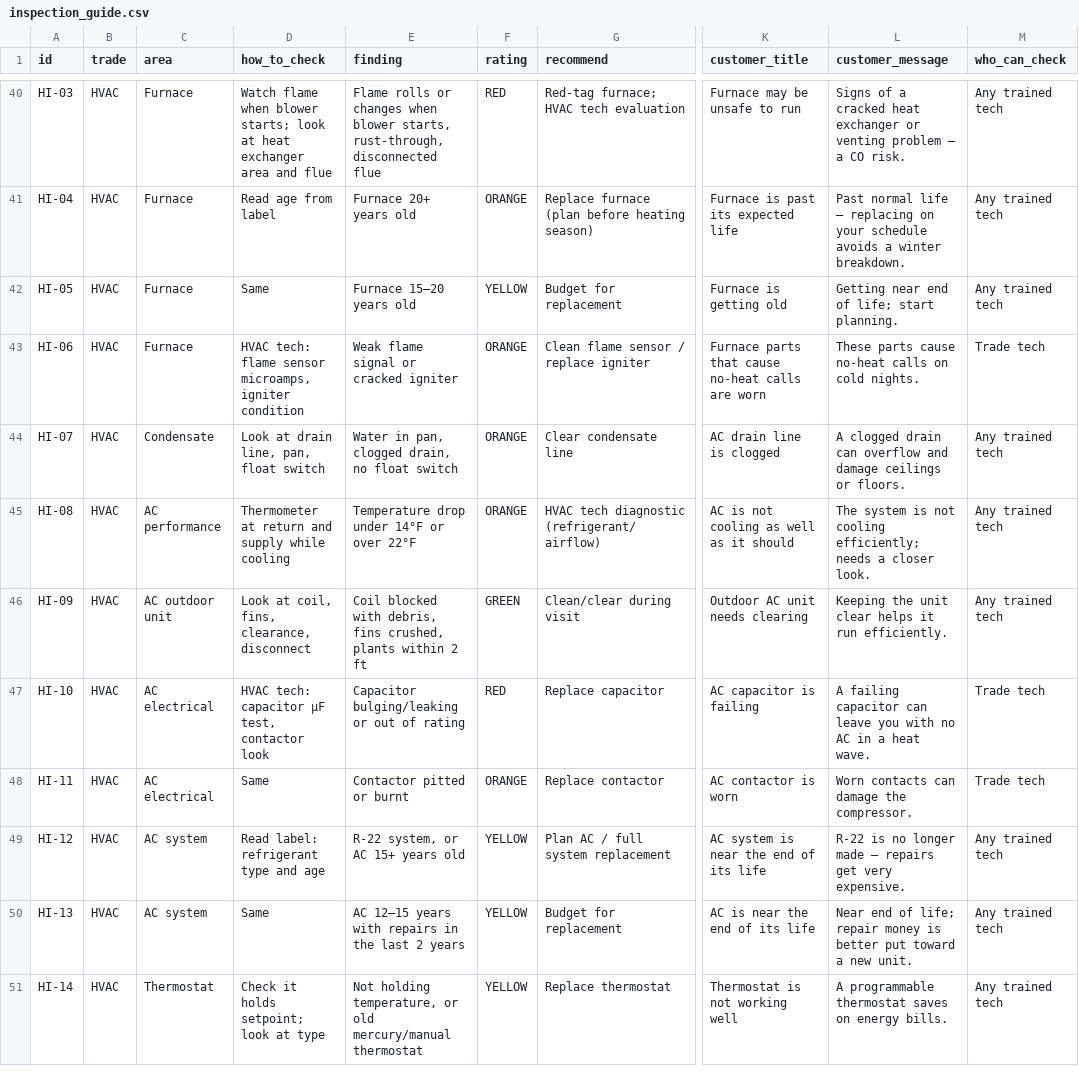
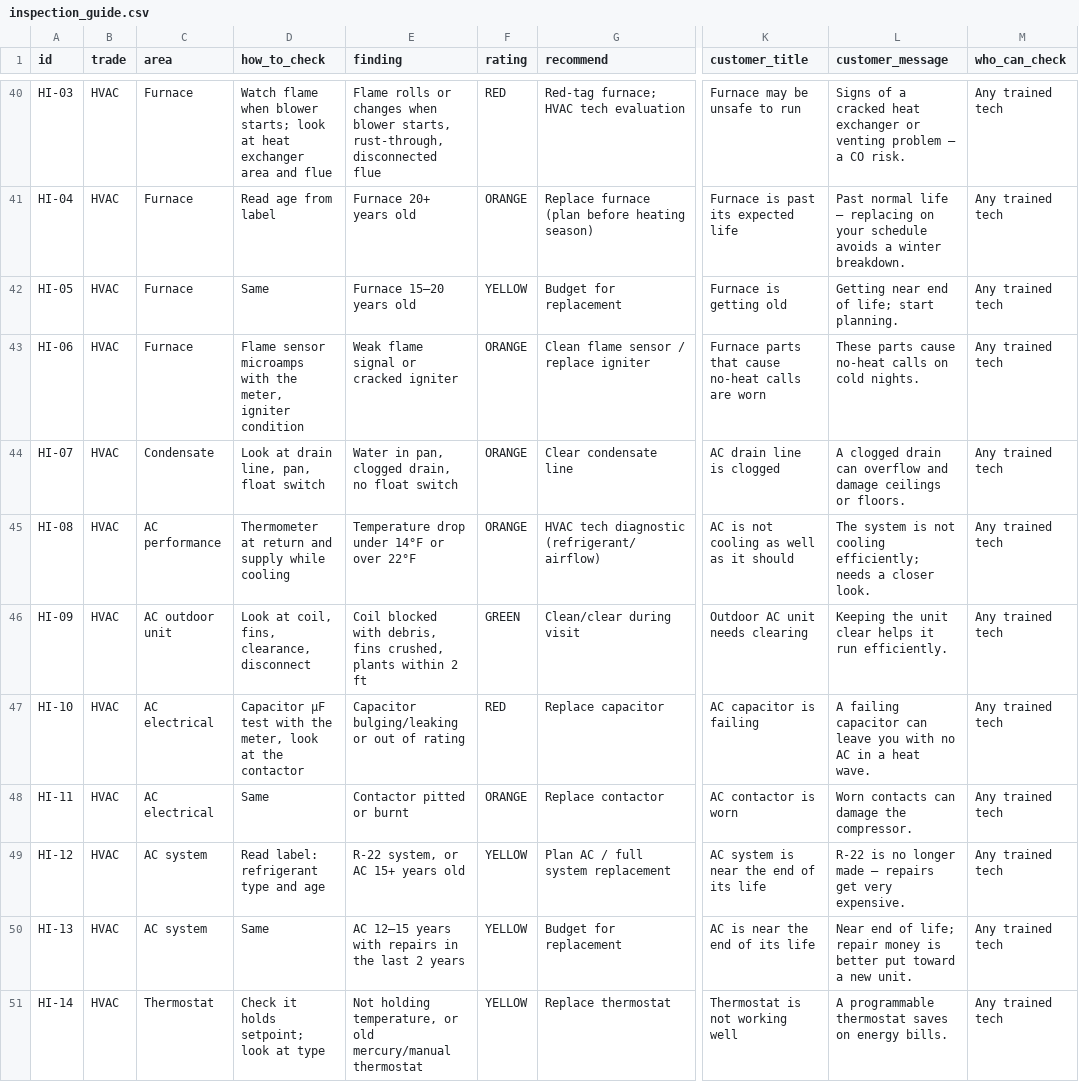
Before and after one commit to nadavlivne/mvp-club-app, a CSV file: data/inspection_guide.csv, drawn as a sheet; only a part is shown, gaps mark what is left out; the diff names each change by its address in the sheet, - before the commit and + after, or states it on an @@ line.

```diff
--- a/data/inspection_guide.csv
+++ b/data/inspection_guide.csv
-D43 (how_to_check): HVAC tech: flame sensor microamps, igniter condition
+D43 (how_to_check): Flame sensor microamps with the meter, igniter condition
-M43 (who_can_check): Trade tech
+M43 (who_can_check): Any trained tech
-D47 (how_to_check): HVAC tech: capacitor µF test, contactor look
+D47 (how_to_check): Capacitor µF test with the meter, look at the contactor
-M47:M48 (who_can_check): Trade tech
+M47:M48 (who_can_check): Any trained tech
```
Also changed, not shown: docs/price-list-how-to-tab.csv, 12 other files.
